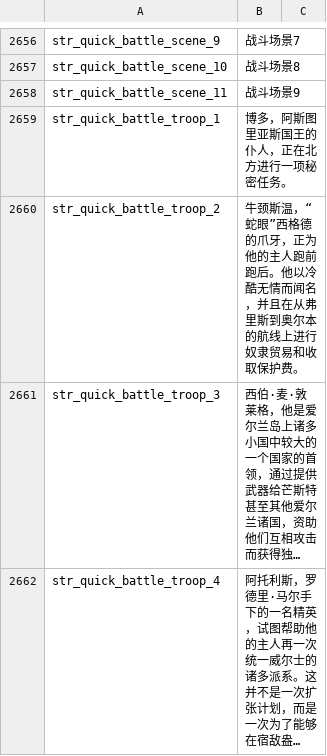
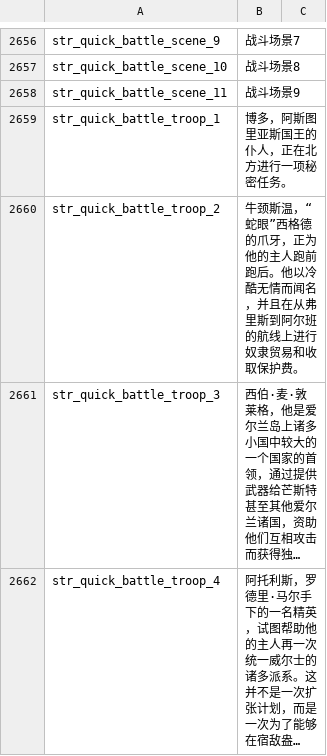
Before and after one commit to KXAND/VCTranslation, a CSV file: work_cns/game_strings.csv, drawn as a sheet; only a part is shown, gaps mark what is left out; long unchanged cells end in …; the diff covers the shown part only; the diff names each change by its address in the sheet, - before the commit and + after, or states it on an @@ line.

```diff
--- a/work_cns/game_strings.csv
+++ b/work_cns/game_strings.csv
-B2660: …弗里斯到奥尔本的航线上…
+B2660: …弗里斯到阿尔班的航线上…
```
Also changed, not shown: 18 edited cells elsewhere in this file, work_cns/factions.csv, work_cns/game_menus.csv, 6 other files.
